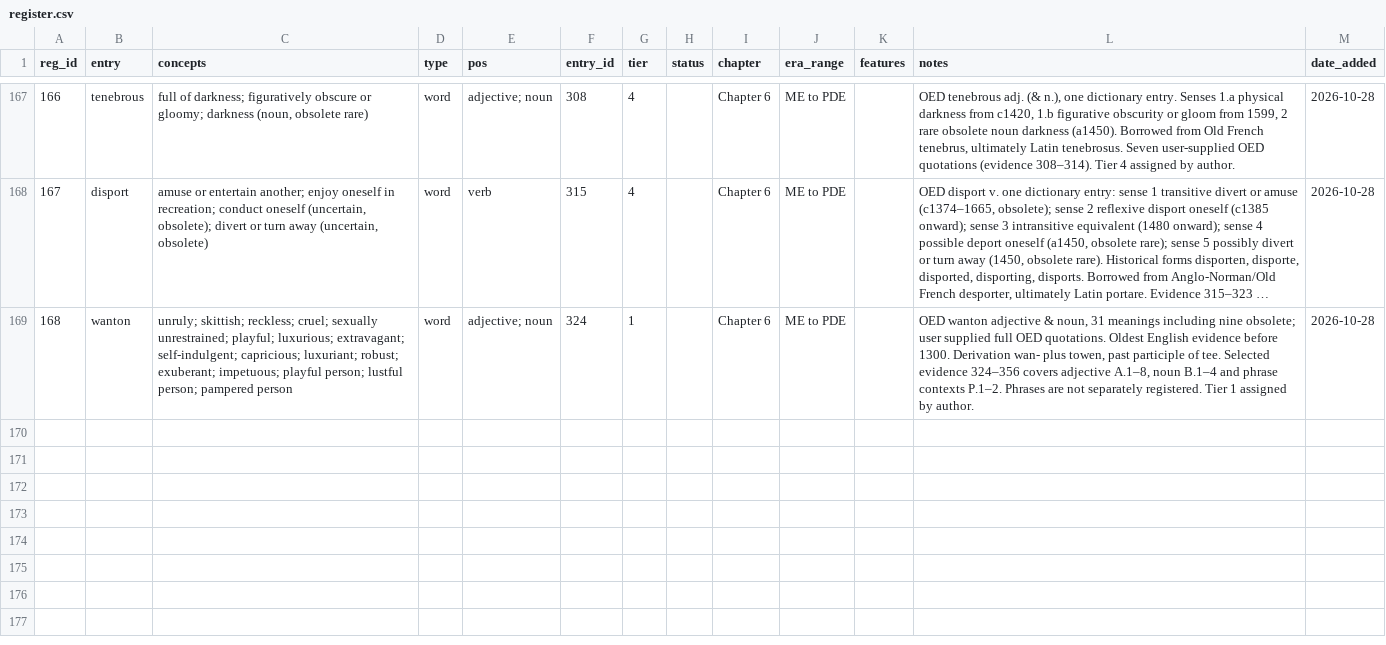
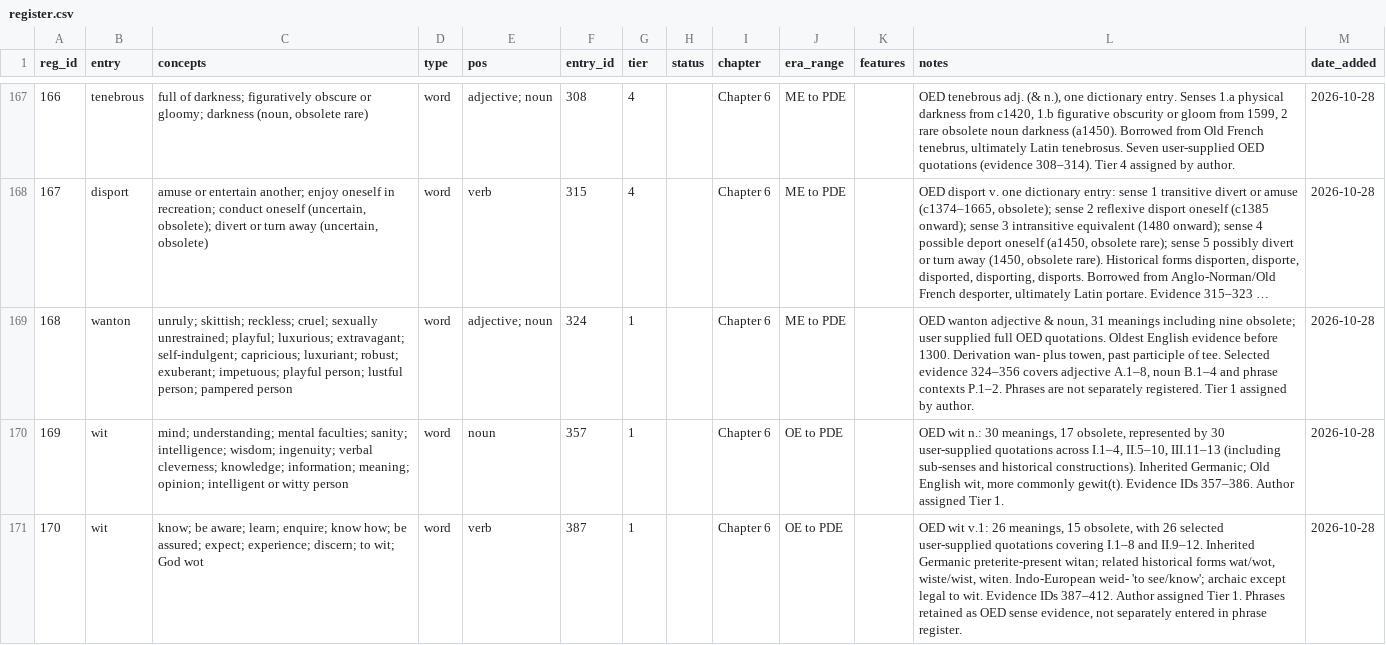
Before and after one commit to JTHensley/Oldish-Words-Study, a CSV file: register.csv, drawn as a sheet; only a part is shown, gaps mark what is left out; long unchanged cells end in …; the diff names each change by its address in the sheet, - before the commit and + after, or states it on an @@ line.

Commit message:
Register wit noun and verb at Tier 1

```diff
--- a/register.csv
+++ b/register.csv
+row 170: 169 | wit | mind; understanding; mental faculties; sanity; intelligence; wisdom; ingenuity; verbal cleverness; knowledge; information; meaning; opinion; intelligent or witty person | word | noun | 357 | 1 |  | Chapter 6 | OE to PDE |  | OED wit n.: 30 meanings, 17 obsolete, represented by 30 user-supplied quotations across I.1–4, II.5–10, III.11–13 (including sub-senses and historical constructions). Inherited Germanic; Old English wit, more commonly gewit(t). Evidence IDs 357–386. Author assigned Tier 1. | 2026-10-28
+row 171: 170 | wit | know; be aware; learn; enquire; know how; be assured; expect; experience; discern; to wit; God wot | word | verb | 387 | 1 |  | Chapter 6 | OE to PDE |  | OED wit v.1: 26 meanings, 15 obsolete, with 26 selected user-supplied quotations covering I.1–8 and II.9–12. Inherited Germanic preterite-present witan; related historical forms wat/wot, wiste/wist, witen. Indo-European weid- 'to see/know'; archaic except legal to wit. Evidence IDs 387–412. Author assigned Tier 1. Phrases retained as OED sense evidence, not separately entered in phrase register. | 2026-10-28
```
